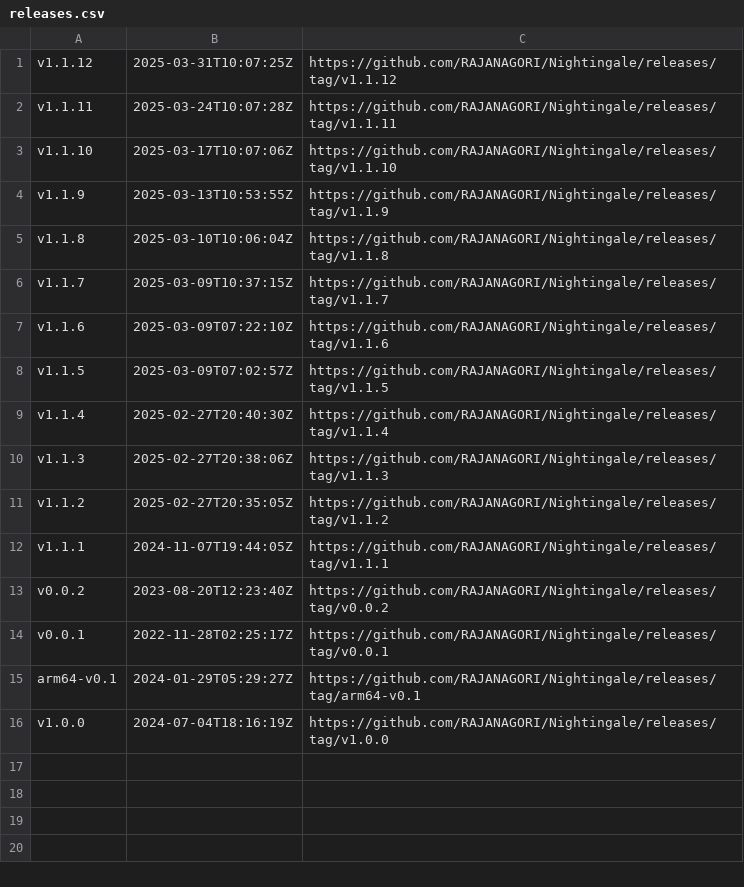
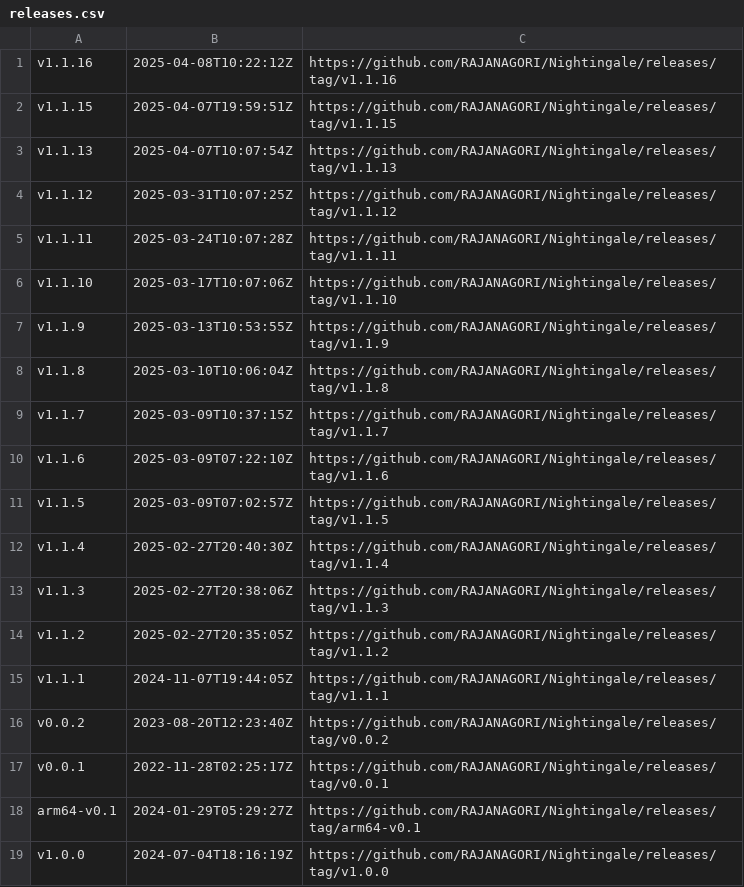
Before and after one commit to OWASP/www-project-nightingale, a CSV file: releases.csv, drawn as a sheet; the diff names each change by its address in the sheet, - before the commit and + after, or states it on an @@ line.

```diff
--- a/releases.csv
+++ b/releases.csv
+row 1: v1.1.16 | 2025-04-08T10:22:12Z | https://github.com/RAJANAGORI/Nightingale/releases/tag/v1.1.16
+row 2: v1.1.15 | 2025-04-07T19:59:51Z | https://github.com/RAJANAGORI/Nightingale/releases/tag/v1.1.15
+row 3: v1.1.13 | 2025-04-07T10:07:54Z | https://github.com/RAJANAGORI/Nightingale/releases/tag/v1.1.13
```
